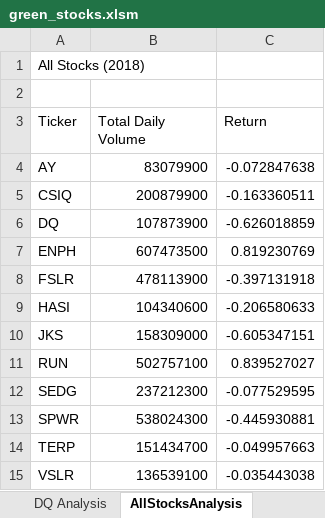
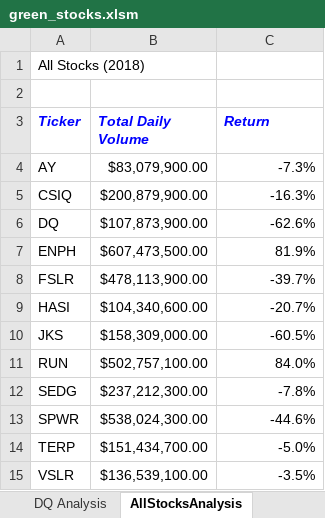
Before and after one commit to Josiebeepboop/stock-analysis, an Excel workbook: green_stocks.xlsm, sheet AllStocksAnalysis, drawn as a sheet; values as stored, in another font and other column widths than the file's, no borders; the diff names each change by its address in the sheet, - before the commit and + after, or states it on an @@ line.

Commit message:
green_stocks.xlsm

```diff
--- a/green_stocks.xlsm (sheet AllStocksAnalysis)
+++ b/green_stocks.xlsm (sheet AllStocksAnalysis)
@@ A3:C3 bold: off → on, italic: off → on, text colour: black → #0000FF @@
-B4 (Total Daily Volume): 83079900
+B4 (Total Daily Volume): $83,079,900.00
-C4 (Return): -0.072847638
+C4 (Return): -7.3%
-B5 (Total Daily Volume): 200879900
+B5 (Total Daily Volume): $200,879,900.00
-C5 (Return): -0.163360511
+C5 (Return): -16.3%
-B6 (Total Daily Volume): 107873900
+B6 (Total Daily Volume): $107,873,900.00
-C6 (Return): -0.626018859
+C6 (Return): -62.6%
-B7 (Total Daily Volume): 607473500
+B7 (Total Daily Volume): $607,473,500.00
-C7 (Return): 0.819230769
+C7 (Return): 81.9%
-B8 (Total Daily Volume): 478113900
+B8 (Total Daily Volume): $478,113,900.00
-C8 (Return): -0.397131918
+C8 (Return): -39.7%
-B9 (Total Daily Volume): 104340600
+B9 (Total Daily Volume): $104,340,600.00
-C9 (Return): -0.206580633
+C9 (Return): -20.7%
-B10 (Total Daily Volume): 158309000
+B10 (Total Daily Volume): $158,309,000.00
-C10 (Return): -0.605347151
+C10 (Return): -60.5%
-B11 (Total Daily Volume): 502757100
+B11 (Total Daily Volume): $502,757,100.00
-C11 (Return): 0.839527027
+C11 (Return): 84.0%
-B12 (Total Daily Volume): 237212300
+B12 (Total Daily Volume): $237,212,300.00
-C12 (Return): -0.077529595
+C12 (Return): -7.8%
-B13 (Total Daily Volume): 538024300
+B13 (Total Daily Volume): $538,024,300.00
-C13 (Return): -0.445930881
+C13 (Return): -44.6%
-B14 (Total Daily Volume): 151434700
+B14 (Total Daily Volume): $151,434,700.00
-C14 (Return): -0.049957663
+C14 (Return): -5.0%
-B15 (Total Daily Volume): 136539100
+B15 (Total Daily Volume): $136,539,100.00
-C15 (Return): -0.035443038
+C15 (Return): -3.5%
```
